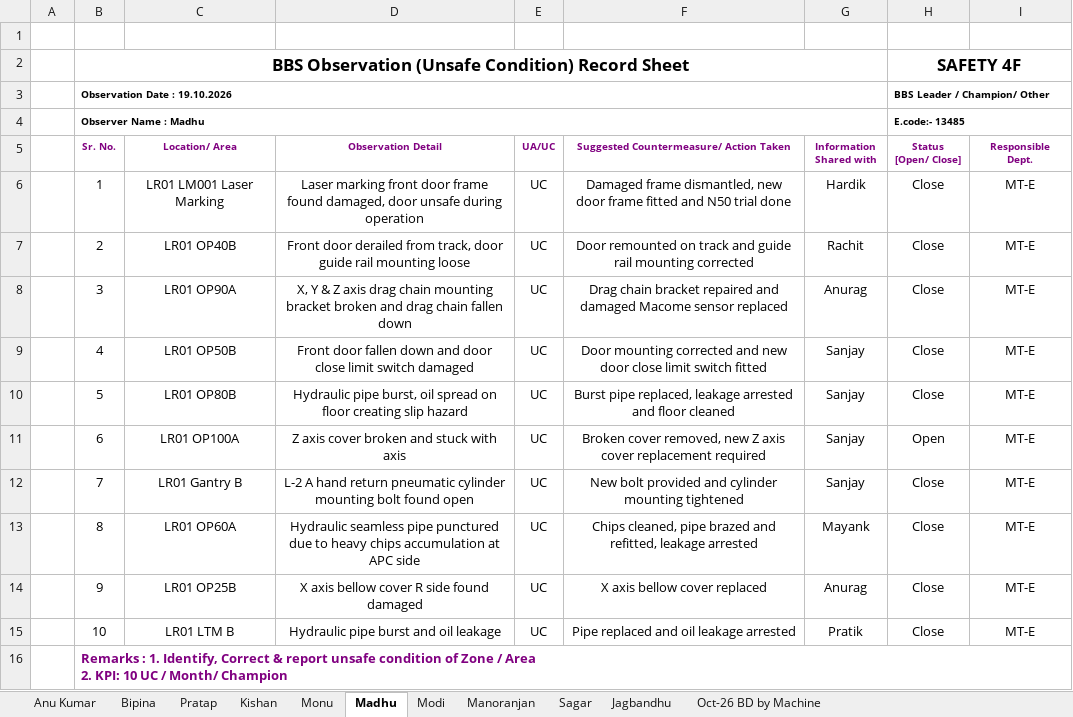
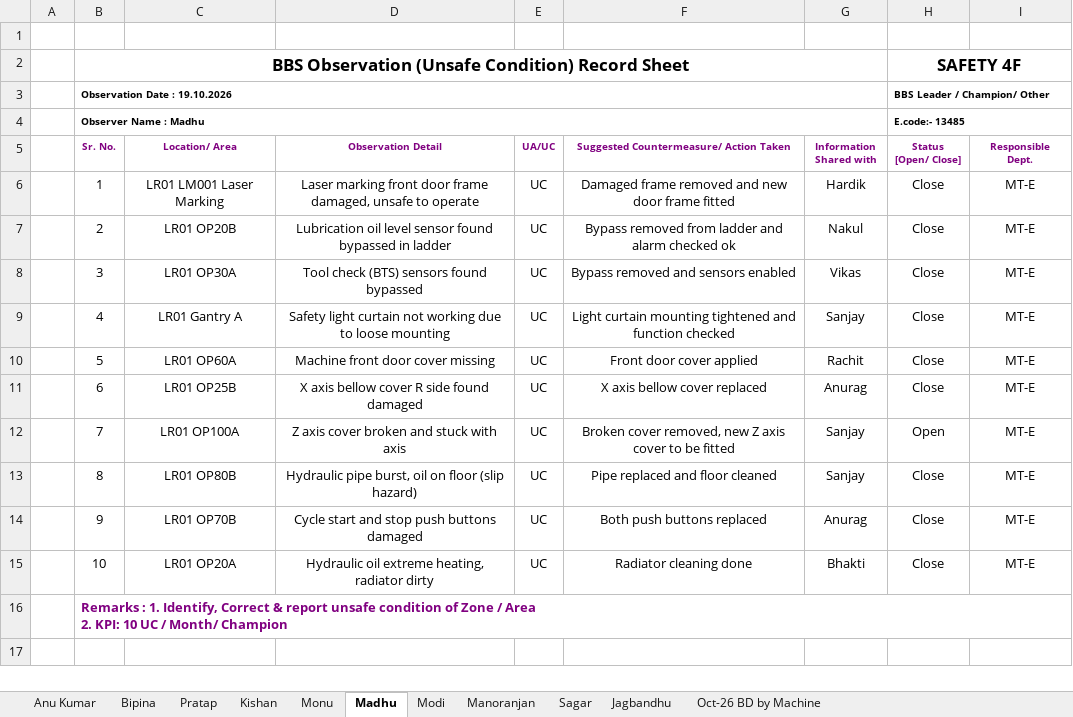
Before and after one commit to rachitdavecan/myInfo, an Excel workbook: output/BBS_Champion_Observation_MT_Engine_OCT_26.xlsx, sheet Madhu, drawn as a sheet; values as stored, in another font and other column widths than the file's, no borders; the diff names each change by its address in the sheet, - before the commit and + after, or states it on an @@ line.

```diff
--- a/output/BBS_Champion_Observation_MT_Engine_OCT_26.xlsx (sheet Madhu)
+++ b/output/BBS_Champion_Observation_MT_Engine_OCT_26.xlsx (sheet Madhu)
-D6 (Observation Detail): …door frame found damaged, door unsafe during operation
+D6 (Observation Detail): …door frame damaged, unsafe to operate
-F6: Damaged frame dismantled, new door frame fitted and N50 trial done
+F6: Damaged frame removed and new door frame fitted
-C7 (Location/ Area): LR01 OP40B
+C7 (Location/ Area): LR01 OP20B
-D7 (Observation Detail): Front door derailed from track, door guide rail mounting loose
+D7 (Observation Detail): Lubrication oil level sensor found bypassed in ladder
-F7: Door remounted on track and guide rail mounting corrected
+F7: Bypass removed from ladder and alarm checked ok
-G7 (Information Shared with): Rachit
+G7 (Information Shared with): Nakul
-C8 (Location/ Area): LR01 OP90A
+C8 (Location/ Area): LR01 OP30A
-D8 (Observation Detail): X, Y & Z axis drag chain mounting bracket broken and drag chain fallen down
+D8 (Observation Detail): Tool check (BTS) sensors found bypassed
-F8: Drag chain bracket repaired and damaged Macome sensor replaced
+F8: Bypass removed and sensors enabled
-G8 (Information Shared with): Anurag
+G8 (Information Shared with): Vikas
-C9 (Location/ Area): LR01 OP50B
+C9 (Location/ Area): LR01 Gantry A
-D9 (Observation Detail): Front door fallen down and door close limit switch damaged
+D9 (Observation Detail): Safety light curtain not working due to loose mounting
-F9: Door mounting corrected and new door close limit switch fitted
+F9: Light curtain mounting tightened and function checked
-C10 (Location/ Area): LR01 OP80B
+C10 (Location/ Area): LR01 OP60A
-D10 (Observation Detail): Hydraulic pipe burst, oil spread on floor creating slip hazard
+D10 (Observation Detail): Machine front door cover missing
-F10: Burst pipe replaced, leakage arrested and floor cleaned
+F10: Front door cover applied
-G10 (Information Shared with): Sanjay
+G10 (Information Shared with): Rachit
-C11 (Location/ Area): LR01 OP100A
+C11 (Location/ Area): LR01 OP25B
-D11 (Observation Detail): Z axis cover broken and stuck with axis
+D11 (Observation Detail): X axis bellow cover R side found damaged
-F11: Broken cover removed, new Z axis cover replacement required
+F11: X axis bellow cover replaced
-G11 (Information Shared with): Sanjay
+G11 (Information Shared with): Anurag
-H11 (Status [Open/ Close]): Open
+H11 (Status [Open/ Close]): Close
-C12 (Location/ Area): LR01 Gantry B
+C12 (Location/ Area): LR01 OP100A
-D12 (Observation Detail): L-2 A hand return pneumatic cylinder mounting bolt found open
+D12 (Observation Detail): Z axis cover broken and stuck with axis
-F12: New bolt provided and cylinder mounting tightened
+F12: Broken cover removed, new Z axis cover to be fitted
-H12 (Status [Open/ Close]): Close
+H12 (Status [Open/ Close]): Open
-C13 (Location/ Area): LR01 OP60A
+C13 (Location/ Area): LR01 OP80B
-D13 (Observation Detail): Hydraulic seamless pipe punctured due to heavy chips accumulation at APC side
+D13 (Observation Detail): Hydraulic pipe burst, oil on floor (slip hazard)
-F13: Chips cleaned, pipe brazed and refitted, leakage arrested
+F13: Pipe replaced and floor cleaned
-G13 (Information Shared with): Mayank
+G13 (Information Shared with): Sanjay
-C14 (Location/ Area): LR01 OP25B
+C14 (Location/ Area): LR01 OP70B
-D14 (Observation Detail): X axis bellow cover R side found damaged
+D14 (Observation Detail): Cycle start and stop push buttons damaged
-F14: X axis bellow cover replaced
+F14: Both push buttons replaced
-C15 (Location/ Area): LR01 LTM B
+C15 (Location/ Area): LR01 OP20A
-D15 (Observation Detail): Hydraulic pipe burst and oil leakage
+D15 (Observation Detail): Hydraulic oil extreme heating, radiator dirty
-F15: Pipe replaced and oil leakage arrested
+F15: Radiator cleaning done
-G15 (Information Shared with): Pratik
+G15 (Information Shared with): Bhakti
```
Also changed, not shown: sheet Sagar, sheet Modi, sheet Manoranjan, sheet Jagbandhu.
